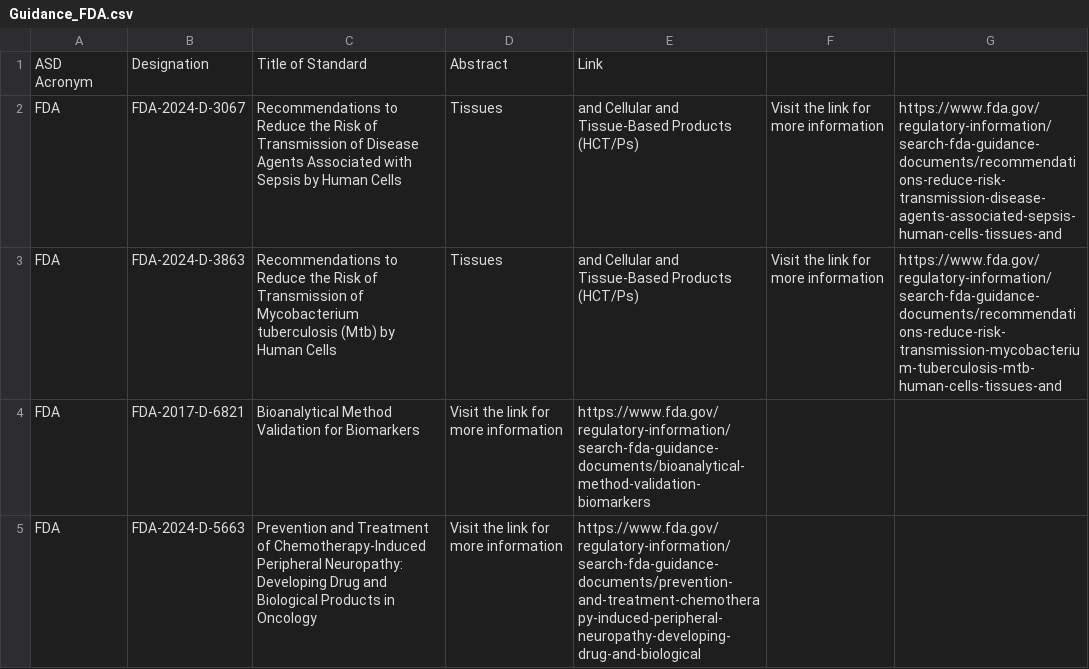
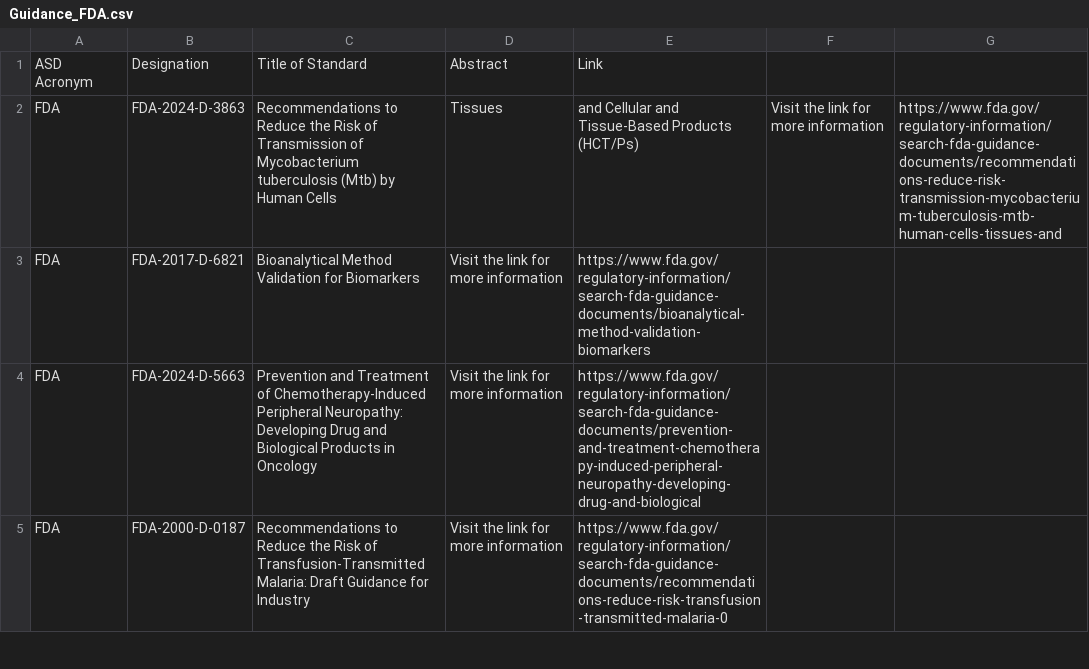
Before and after one commit to MartinCKing/Standards-Selector, a CSV file: Guidance_FDA.csv, drawn as a sheet; only a part is shown; the shorter side is filled out with more unchanged rows; the diff names each change by its address in the sheet, - before the commit and + after, or states it on an @@ line.

Commit message:
Update Guidance_FDA.csv

```diff
--- a/Guidance_FDA.csv
+++ b/Guidance_FDA.csv
-row 2: FDA | FDA-2024-D-3067 | Recommendations to Reduce the Risk of Transmission of Disease Agents Associated with Sepsis by Human Cells | Tissues | and Cellular and Tissue-Based Products (HCT/Ps) | Visit the link for more information | https://www.fda.gov/regulatory-information/search-fda-guidance-documents/recommendations-reduce-risk-transmission-disease-agents-associated-sepsis-human-cells-tissues-and
```
